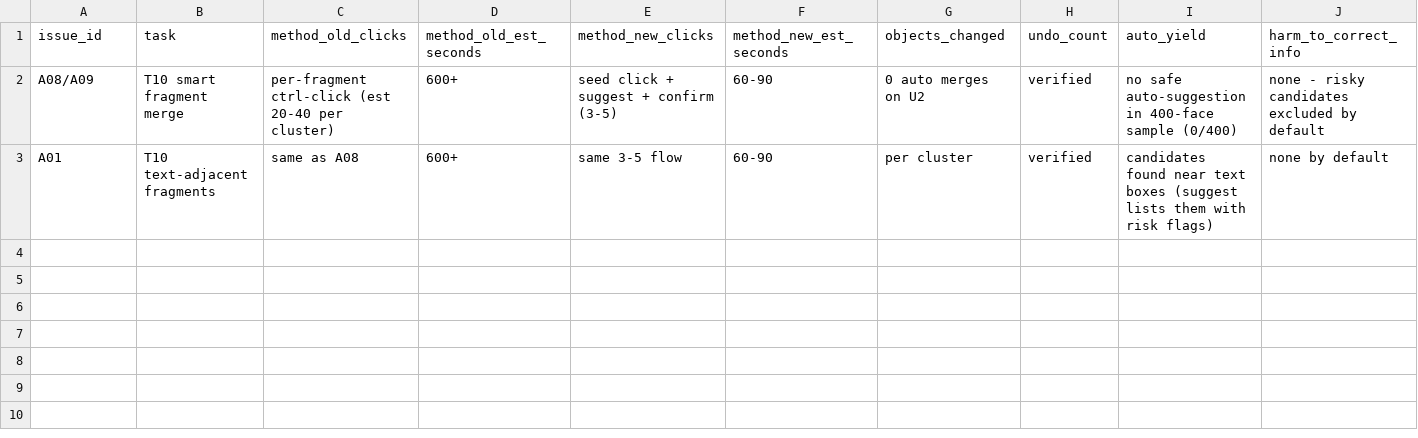
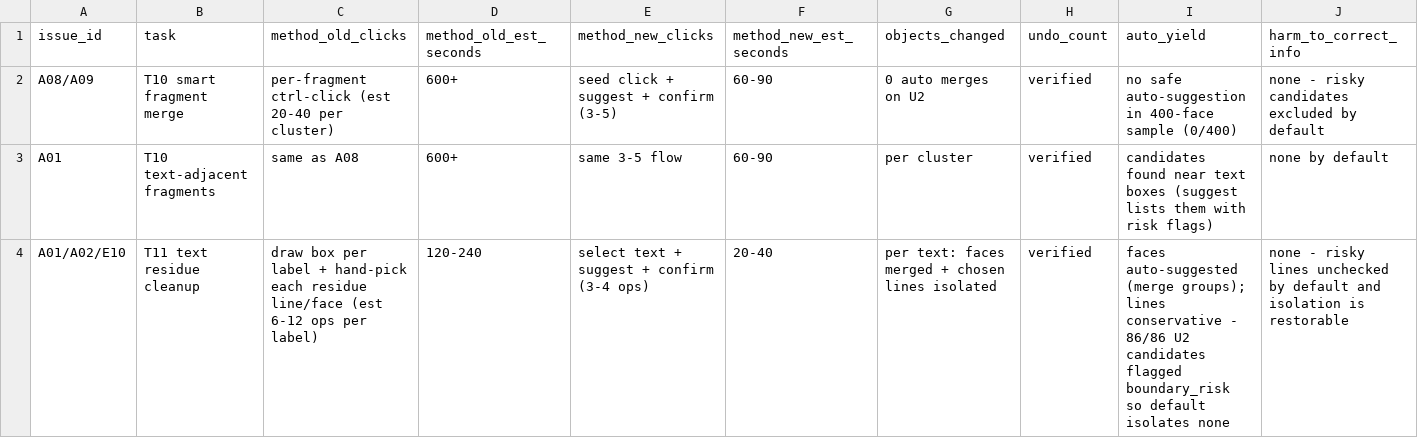
Before and after one commit to xiwei9871/scan2arcgis, a CSV file: docs/uat/20261105/P2_EDIT_COST_COMPARISON.csv, drawn as a sheet; only a part is shown; rows hold the shown columns only; the diff names each change by its address in the sheet, - before the commit and + after, or states it on an @@ line.

```diff
--- a/docs/uat/20261105/P2_EDIT_COST_COMPARISON.csv
+++ b/docs/uat/20261105/P2_EDIT_COST_COMPARISON.csv
+row 4: A01/A02/E10 | T11 text residue cleanup | draw box per label + hand-pick each residue line/face (est 6-12 ops per label) | 120-240 | select text + suggest + confirm (3-4 ops) | 20-40 | per text: faces merged + chosen lines isolated | verified | faces auto-suggested (merge groups); lines conservative - 86/86 U2 candidates flagged boundary_risk so default isolates none | none - risky lines unchecked by default and isolation is restorable
```
Also changed, not shown: 6 other files.
